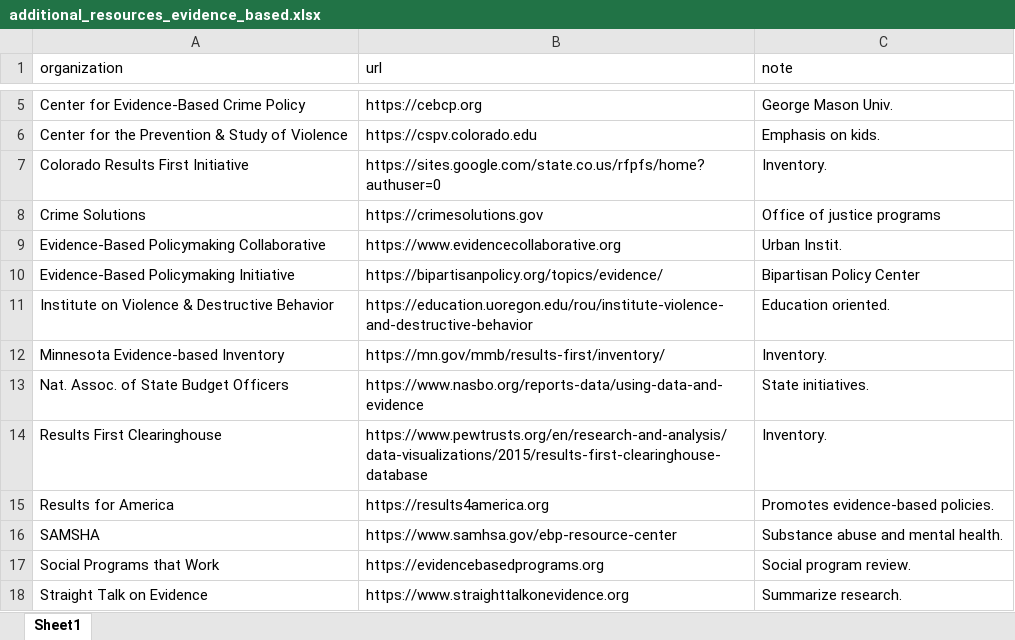
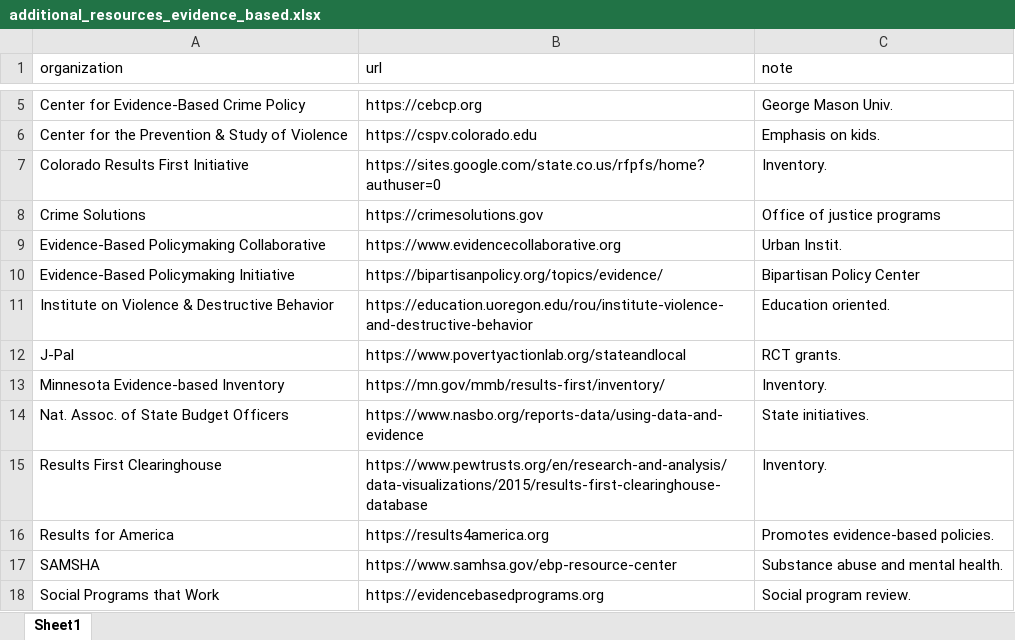
Before and after one commit to RobWiederstein/evidence_based, an Excel workbook: reports/additional_resources_evidence_based.xlsx, sheet Sheet1, drawn as a sheet; only a part is shown, gaps mark what is left out; the shorter side is filled out with more unchanged rows; values as stored, in another font and other column widths than the file's, no borders; the diff names each change by its address in the sheet, - before the commit and + after, or states it on an @@ line.

```diff
--- a/reports/additional_resources_evidence_based.xlsx (sheet Sheet1)
+++ b/reports/additional_resources_evidence_based.xlsx (sheet Sheet1)
+row 12: J-Pal | https://www.povertyactionlab.org/stateandlocal | RCT grants.
```
Also changed, not shown: 7 other files.
